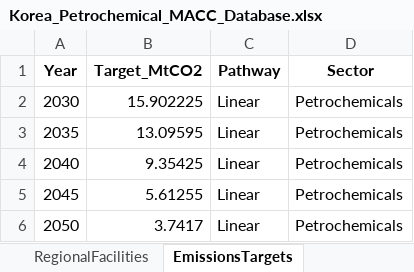
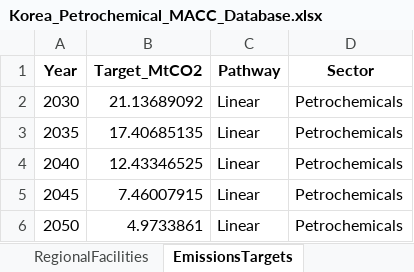
Before and after one commit to PLANiT-Institute/petrochemical_macc_2025, an Excel workbook: data/Korea_Petrochemical_MACC_Database.xlsx, sheet EmissionsTargets, drawn as a sheet; values as stored, in another font and other column widths than the file's, no borders; the diff names each change by its address in the sheet, - before the commit and + after, or states it on an @@ line.

```diff
--- a/data/Korea_Petrochemical_MACC_Database.xlsx (sheet EmissionsTargets)
+++ b/data/Korea_Petrochemical_MACC_Database.xlsx (sheet EmissionsTargets)
-B2 (Target_MtCO2): 15.902225
+B2 (Target_MtCO2): 21.13689092
-B3 (Target_MtCO2): 13.09595
+B3 (Target_MtCO2): 17.40685135
-B4 (Target_MtCO2): 9.35425
+B4 (Target_MtCO2): 12.43346525
-B5 (Target_MtCO2): 5.61255
+B5 (Target_MtCO2): 7.46007915
-B6 (Target_MtCO2): 3.7417
+B6 (Target_MtCO2): 4.9733861
```
Also changed, not shown: sheet BaselineConsumption_2023, sheet AlternativeTechnologies, other sheet tabs, 26 other files.
